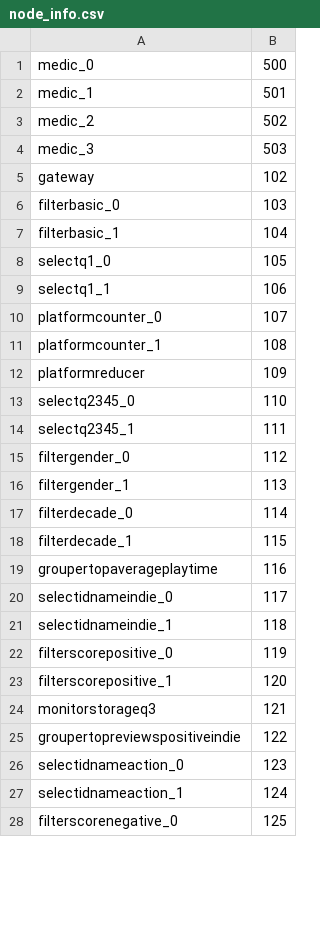
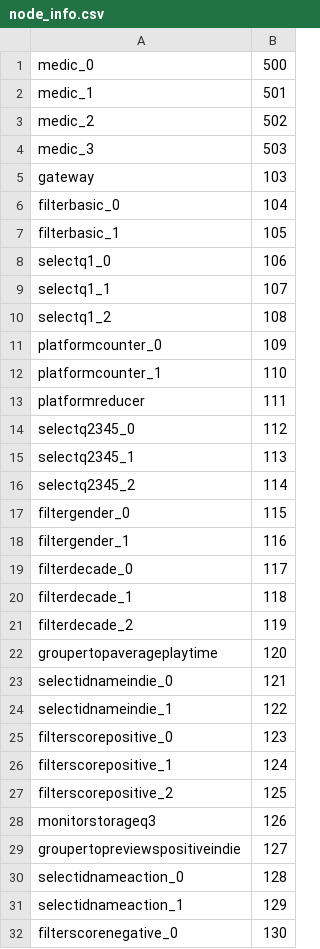
Before and after one commit to AbrahamOsco/TP1-Distribuidos, a CSV file: system/leader/node_info.csv, drawn as a sheet; only a part is shown; the diff covers the shown part only.

```diff
--- a/system/leader/node_info.csv
+++ b/system/leader/node_info.csv
@@ -4,25 +4,29 @@ medic_2,502
 medic_3,503
-gateway,102
-filterbasic_0,103
-filterbasic_1,104
-selectq1_0,105
-selectq1_1,106
-platformcounter_0,107
-platformcounter_1,108
-platformreducer,109
-selectq2345_0,110
-selectq2345_1,111
-filtergender_0,112
-filtergender_1,113
-filterdecade_0,114
-filterdecade_1,115
-groupertopaverageplaytime,116
-selectidnameindie_0,117
-selectidnameindie_1,118
-filterscorepositive_0,119
-filterscorepositive_1,120
-monitorstorageq3,121
-groupertopreviewspositiveindie,122
-selectidnameaction_0,123
-selectidnameaction_1,124
-filterscorenegative_0,125
+gateway,103
+filterbasic_0,104
+filterbasic_1,105
+selectq1_0,106
+selectq1_1,107
+selectq1_2,108
+platformcounter_0,109
+platformcounter_1,110
+platformreducer,111
+selectq2345_0,112
+selectq2345_1,113
+selectq2345_2,114
+filtergender_0,115
+filtergender_1,116
+filterdecade_0,117
+filterdecade_1,118
+filterdecade_2,119
+groupertopaverageplaytime,120
+selectidnameindie_0,121
+selectidnameindie_1,122
+filterscorepositive_0,123
+filterscorepositive_1,124
+filterscorepositive_2,125
+monitorstorageq3,126
+groupertopreviewspositiveindie,127
+selectidnameaction_0,128
+selectidnameaction_1,129
+filterscorenegative_0,130
```
Also changed, not shown: 1 added row and 6 edited cells elsewhere in this file, 8 other files.
